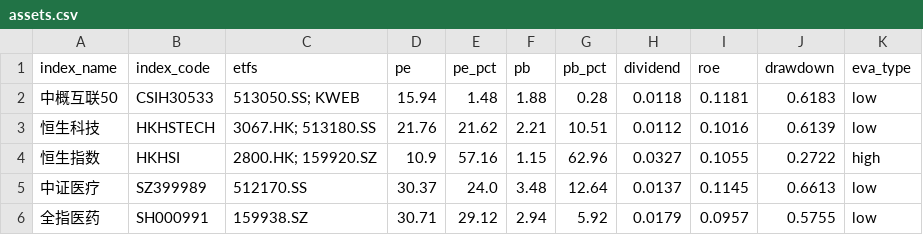
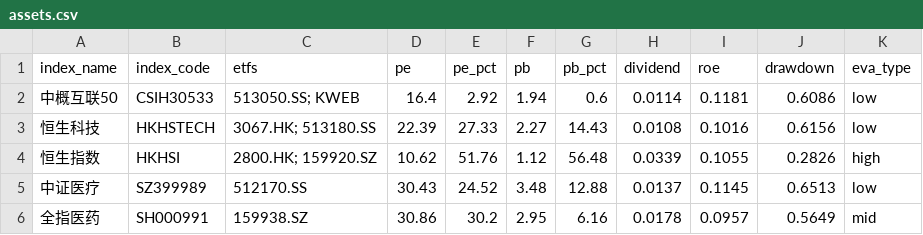
Before and after one commit to bryanzhang1024/etf-dashboard-auto, a CSV file: docs/assets.csv, drawn as a sheet; only a part is shown; the diff covers the shown part only.

```diff
--- a/docs/assets.csv
+++ b/docs/assets.csv
@@ -1,6 +1,6 @@
 index_name,index_code,etfs,pe,pe_pct,pb,pb_pct,dividend,roe,drawdown,eva_type
-中概互联50,CSIH30533,513050.SS; KWEB,15.94,1.48,1.88,0.28,0.0118,0.1181,0.6183,low
-恒生科技,HKHSTECH,3067.HK; 513180.SS,21.76,21.62,2.21,10.51,0.0112,0.1016,0.6139,low
-恒生指数,HKHSI,2800.HK; 159920.SZ,10.9,57.16,1.15,62.96,0.0327,0.1055,0.2722,high
-中证医疗,SZ399989,512170.SS,30.37,24.0,3.48,12.64,0.0137,0.1145,0.6613,low
-全指医药,SH000991,159938.SZ,30.71,29.12,2.94,5.92,0.0179,0.0957,0.5755,low
+中概互联50,CSIH30533,513050.SS; KWEB,16.4,2.92,1.94,0.6,0.0114,0.1181,0.6086,low
+恒生科技,HKHSTECH,3067.HK; 513180.SS,22.39,27.33,2.27,14.43,0.0108,0.1016,0.6156,low
+恒生指数,HKHSI,2800.HK; 159920.SZ,10.62,51.76,1.12,56.48,0.0339,0.1055,0.2826,high
+中证医疗,SZ399989,512170.SS,30.43,24.52,3.48,12.88,0.0137,0.1145,0.6513,low
+全指医药,SH000991,159938.SZ,30.86,30.2,2.95,6.16,0.0178,0.0957,0.5649,mid
```
Also changed, not shown: 85 edited cells elsewhere in this file.
